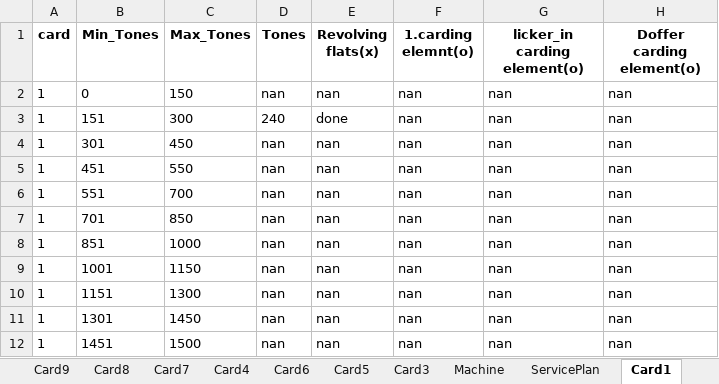
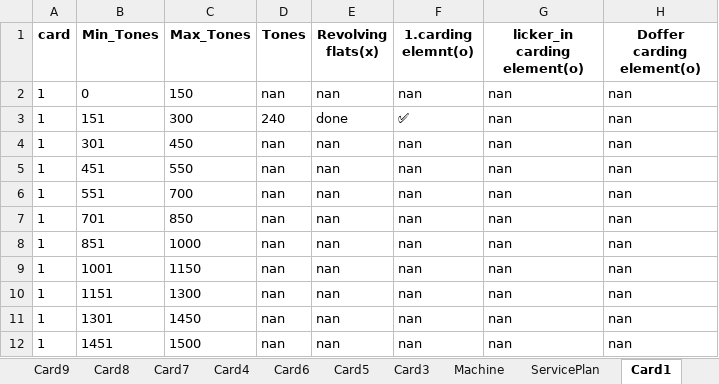
Before and after one commit to mahmedabdallh123/belyarn2, an Excel workbook: bel2.xlsx, sheet Card1, drawn as a sheet; only a part is shown; values as stored, in another font and other column widths than the file's, no borders; the diff names each change by its address in the sheet, - before the commit and + after, or states it on an @@ line.

Commit message:
تعديل تلقائي في شيت Card1 by admin at 2025-11-05 06:24:36

```diff
--- a/bel2.xlsx (sheet Card1)
+++ b/bel2.xlsx (sheet Card1)
-F3 (1.carding elemnt(o)): nan
+F3 (1.carding elemnt(o)): ✅
```
